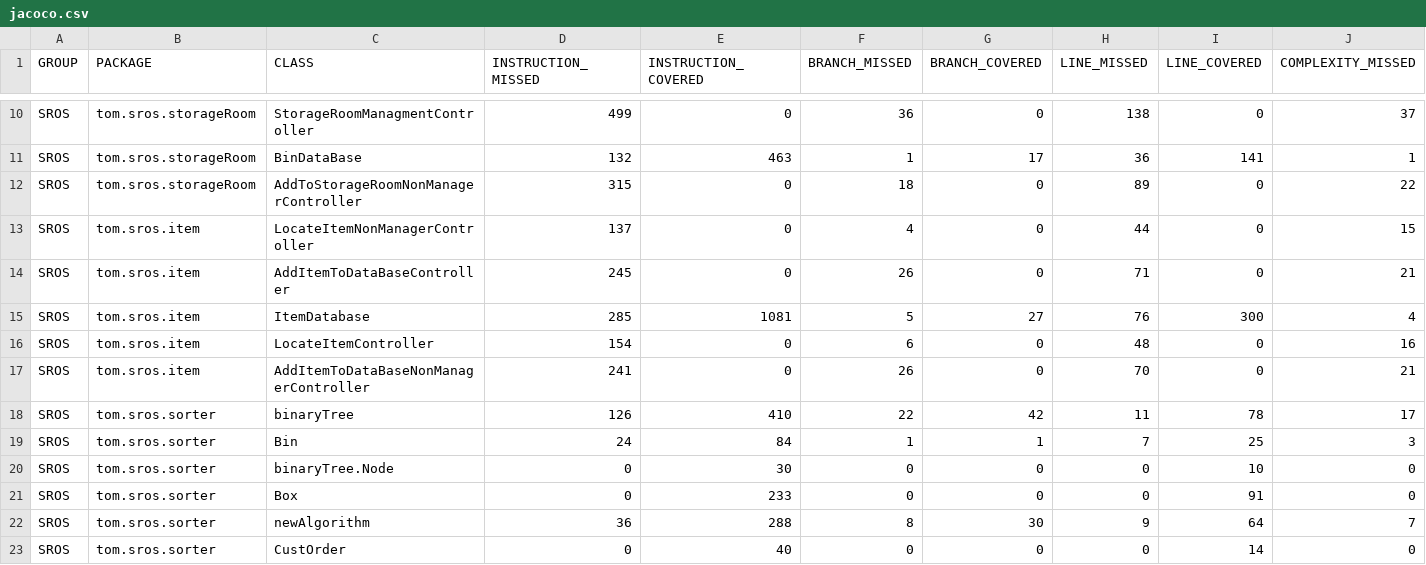
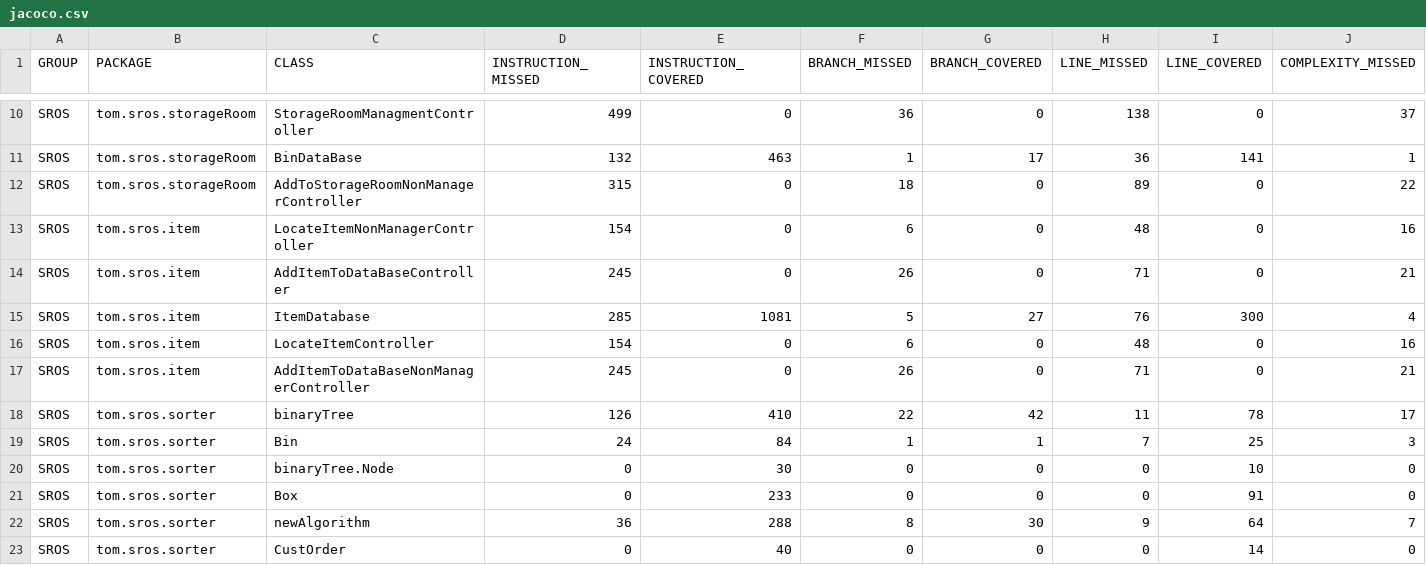
Before and after one commit to thomas-hennessy-work/FinalYearProject, a CSV file: target/site/jacoco/jacoco.csv, drawn as a sheet; only a part is shown, gaps mark what is left out; the diff names each change by its address in the sheet, - before the commit and + after, or states it on an @@ line.

```diff
--- a/target/site/jacoco/jacoco.csv
+++ b/target/site/jacoco/jacoco.csv
-D13 (INSTRUCTION_MISSED): 137
+D13 (INSTRUCTION_MISSED): 154
-F13 (BRANCH_MISSED): 4
+F13 (BRANCH_MISSED): 6
-H13 (LINE_MISSED): 44
+H13 (LINE_MISSED): 48
-J13 (COMPLEXITY_MISSED): 15
+J13 (COMPLEXITY_MISSED): 16
-D17 (INSTRUCTION_MISSED): 241
+D17 (INSTRUCTION_MISSED): 245
-H17 (LINE_MISSED): 70
+H17 (LINE_MISSED): 71
```
Also changed, not shown: 34 other files.
